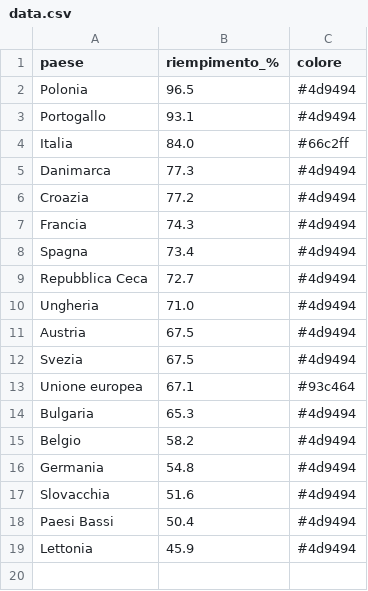
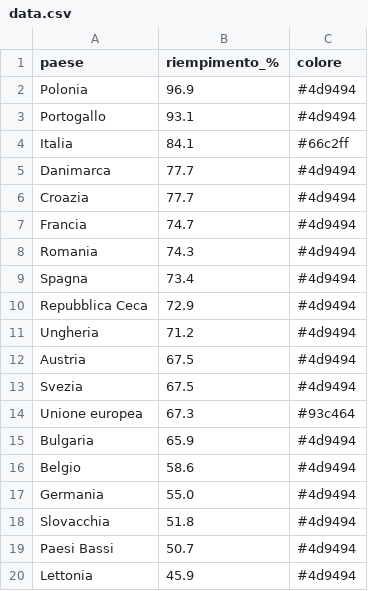
Before and after one commit to sanellia97-lab/stoccaggio-gas-ue, a CSV file: data.csv, drawn as a sheet.

```diff
--- a/data.csv
+++ b/data.csv
@@ -1,19 +1,20 @@
 paese,riempimento_%,colore
-Polonia,96.5,#4d9494
+Polonia,96.9,#4d9494
 Portogallo,93.1,#4d9494
-Italia,84.0,#66c2ff
-Danimarca,77.3,#4d9494
-Croazia,77.2,#4d9494
-Francia,74.3,#4d9494
+Italia,84.1,#66c2ff
+Danimarca,77.7,#4d9494
+Croazia,77.7,#4d9494
+Francia,74.7,#4d9494
+Romania,74.3,#4d9494
 Spagna,73.4,#4d9494
-Repubblica Ceca,72.7,#4d9494
-Ungheria,71.0,#4d9494
+Repubblica Ceca,72.9,#4d9494
+Ungheria,71.2,#4d9494
 Austria,67.5,#4d9494
 Svezia,67.5,#4d9494
-Unione europea,67.1,#93c464
-Bulgaria,65.3,#4d9494
-Belgio,58.2,#4d9494
-Germania,54.8,#4d9494
-Slovacchia,51.6,#4d9494
-Paesi Bassi,50.4,#4d9494
+Unione europea,67.3,#93c464
+Bulgaria,65.9,#4d9494
+Belgio,58.6,#4d9494
+Germania,55.0,#4d9494
+Slovacchia,51.8,#4d9494
+Paesi Bassi,50.7,#4d9494
 Lettonia,45.9,#4d9494
```
Also changed, not shown: data_en.csv, 2 other files.
